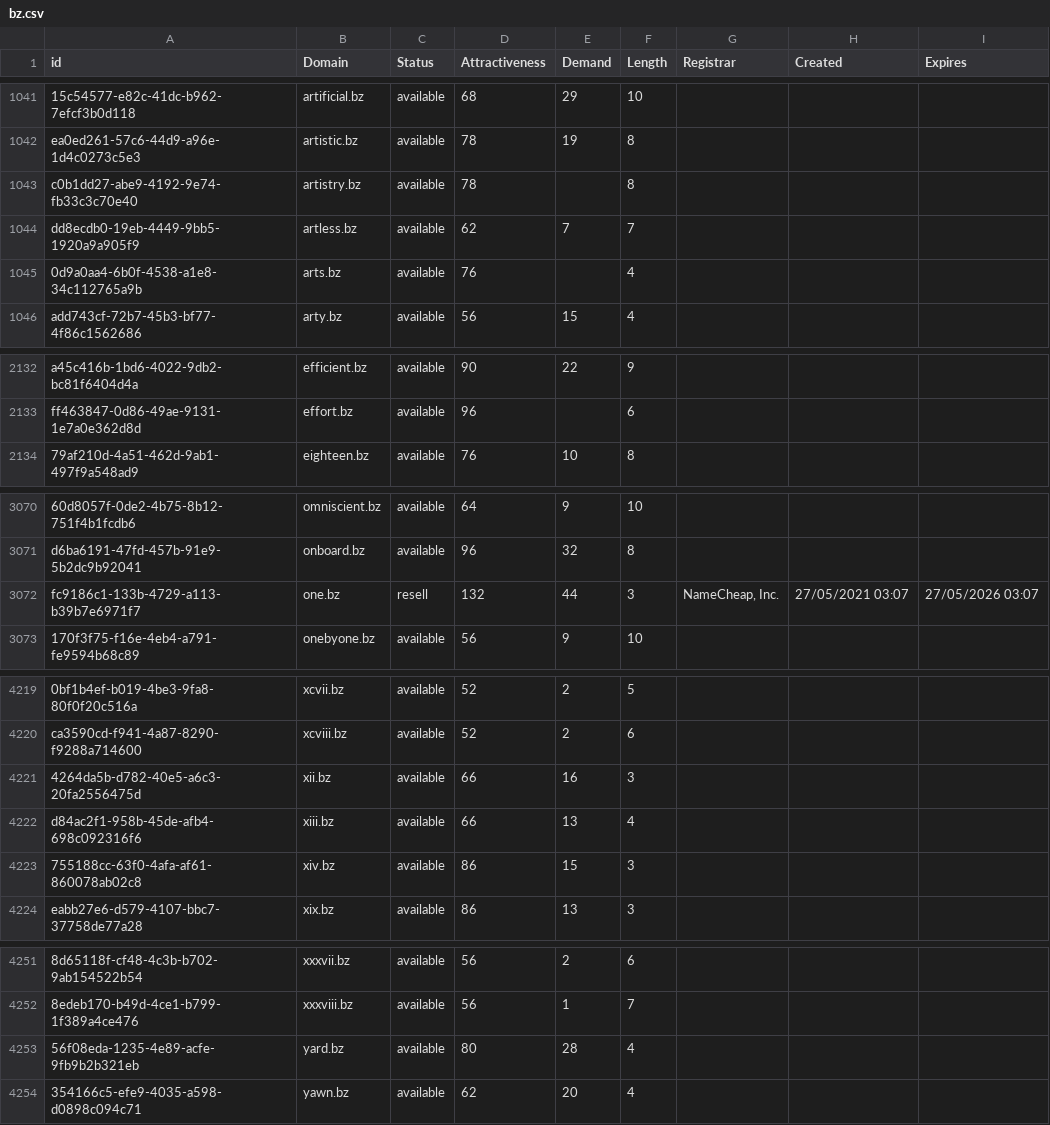
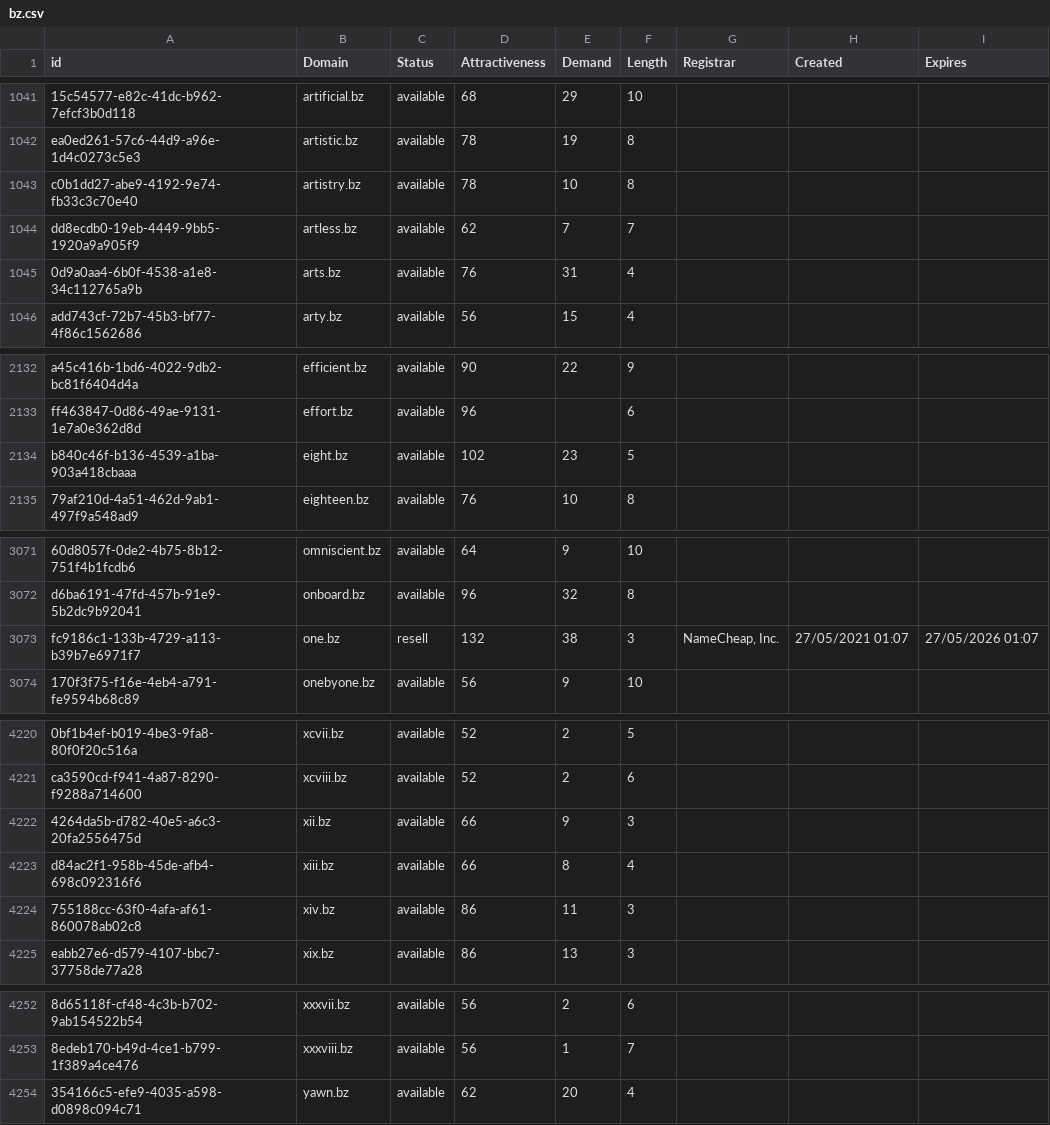
Before and after one commit to UniqueDomains/bz-oneword-domains, a CSV file: bz.csv, drawn as a sheet; only a part is shown, gaps mark what is left out; removed rows and columns are numbered as before the commit, all else as after; the diff covers the shown part only; the diff names each change by its address in the sheet, - before the commit and + after, or states it on an @@ line.

Commit message:
Domains update

```diff
--- a/bz.csv
+++ b/bz.csv
-E1043 (Demand): (empty)
+E1043 (Demand): 10
-E1045 (Demand): (empty)
+E1045 (Demand): 31
+row 2134: b840c46f-b136-4539-a1ba-903a418cbaaa | eight.bz | available | 102 | 23 | 5
-E3073 (Demand): 44
+E3073 (Demand): 38
-H3073 (Created): 27/05/2021 03:07
+H3073 (Created): 27/05/2021 01:07
-I3073 (Expires): 27/05/2026 03:07
+I3073 (Expires): 27/05/2026 01:07
-E4222 (Demand): 16
+E4222 (Demand): 9
-E4223 (Demand): 13
+E4223 (Demand): 8
-E4224 (Demand): 15
+E4224 (Demand): 11
-row 4253: 56f08eda-1235-4e89-acfe-9fb9b2b321eb | yard.bz | available | 80 | 28 | 4
```
Also changed, not shown: 36 edited cells elsewhere in this file, 2 other files.
